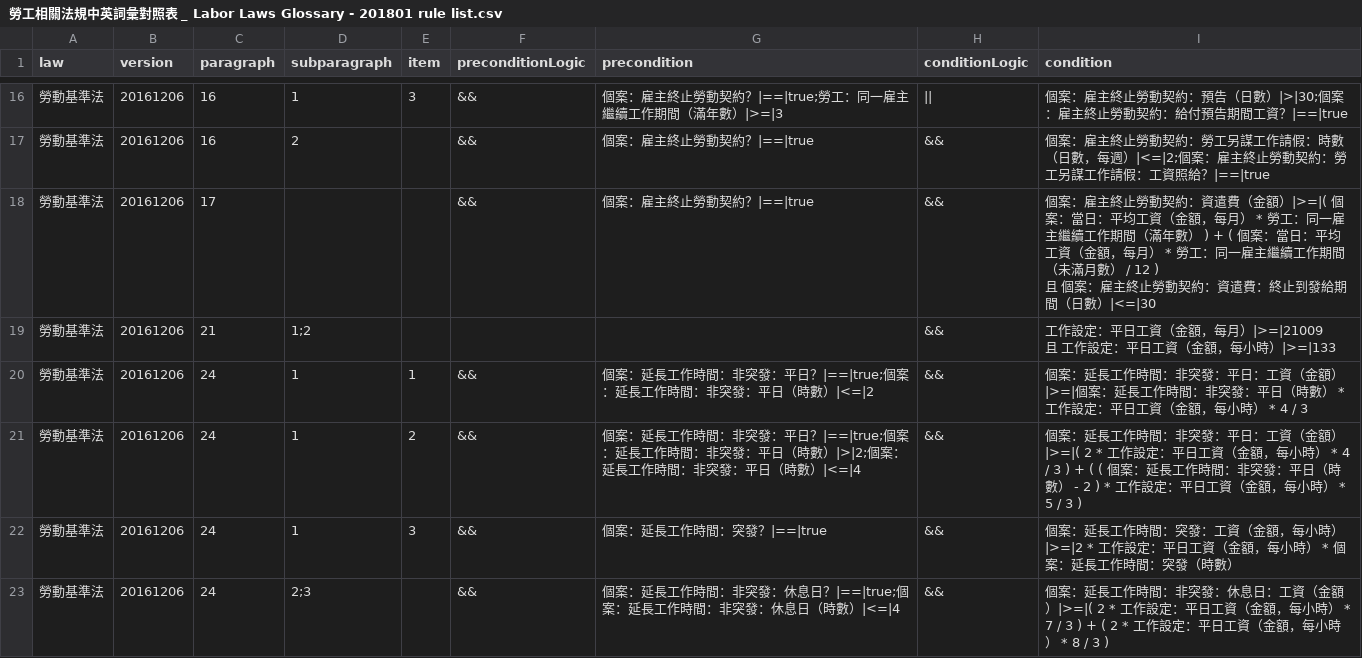
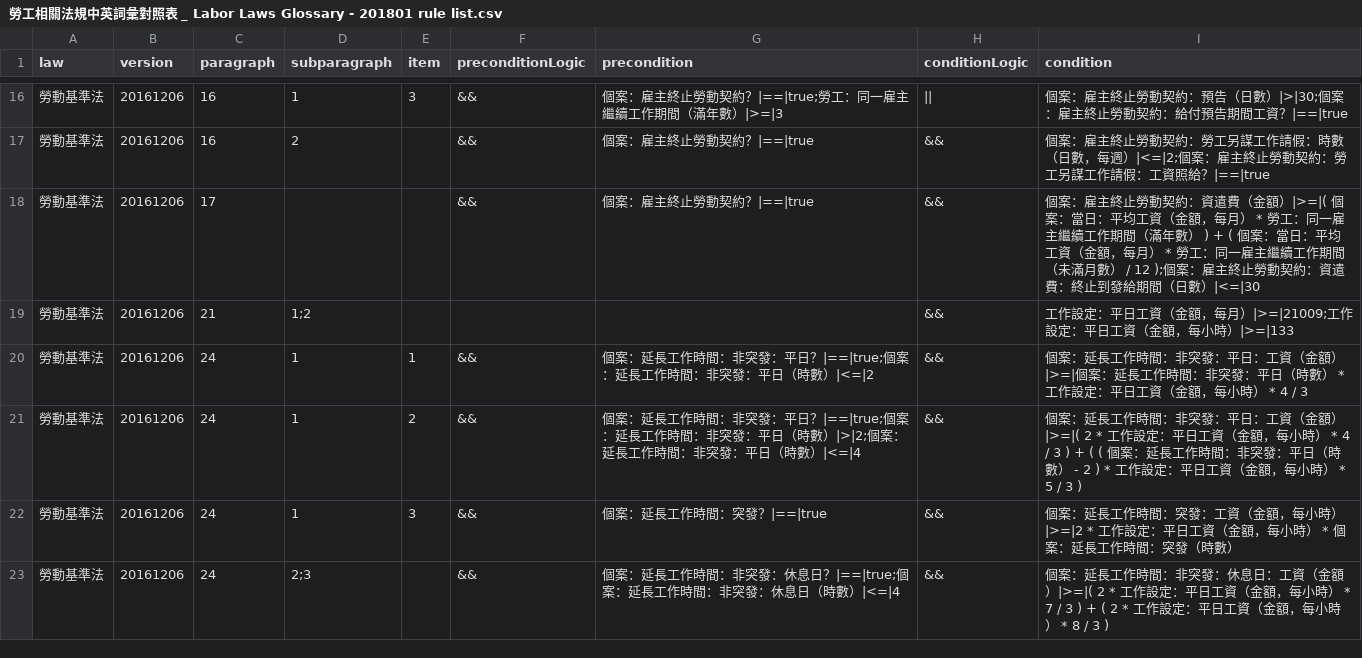
Before and after one commit to ETBlue/llscanner, a CSV file: _data/gsheet/勞工相關法規中英詞彙對照表 _ Labor Laws Glossary - 201801 rule list.csv, drawn as a sheet; only a part is shown, gaps mark what is left out.

Commit message:
fix data

```diff
--- a/_data/gsheet/勞工相關法規中英詞彙對照表 _ Labor Laws Glossary - 201801 rule list.csv
+++ b/_data/gsheet/勞工相關法規中英詞彙對照表 _ Labor Laws Glossary - 201801 rule list.csv
@@ -17,6 +17,4 @@ law,version,paragraph,subparagraph,item,preconditionLogic,precondition,condition
 勞動基準法,20161206,16,2,,&&,個案：雇主終止勞動契約？|==|true,&&,個案：雇主終止勞動契約：勞工另謀工作請假：時數（日數，每週）|<=|2;個案：雇主終止勞動契約：勞工另謀工作請假：工資照給？|==|true
-勞動基準法,20161206,17,,,&&,個案：雇主終止勞動契約？|==|true,&&,"個案：雇主終止勞動契約：資遣費（金額）|>=|( 個案：當日：平均工資（金額，每月） * 勞工：同一雇主繼續工作期間（滿年數） ) + ( 個案：當日：平均工資（金額，每月） * 勞工：同一雇主繼續工作期間（未滿月數） / 12 )
-且 個案：雇主終止勞動契約：資遣費：終止到發給期間（日數）|<=|30"
-勞動基準法,20161206,21,1;2,,,,&&,"工作設定：平日工資（金額，每月）|>=|21009
-且 工作設定：平日工資（金額，每小時）|>=|133"
+勞動基準法,20161206,17,,,&&,個案：雇主終止勞動契約？|==|true,&&,個案：雇主終止勞動契約：資遣費（金額）|>=|( 個案：當日：平均工資（金額，每月） * 勞工：同一雇主繼續工作期間（滿年數） ) + ( 個案：當日：平均工資（金額，每月） * 勞工：同一雇主繼續工作期間（未滿月數） / 12 );個案：雇主終止勞動契約：資遣費：終止到發給期間（日數）|<=|30
+勞動基準法,20161206,21,1;2,,,,&&,工作設定：平日工資（金額，每月）|>=|21009;工作設定：平日工資（金額，每小時）|>=|133
 勞動基準法,20161206,24,1,1,&&,個案：延長工作時間：非突發：平日？|==|true;個案：延長工作時間：非突發：平日（時數）|<=|2,&&,個案：延長工作時間：非突發：平日：工資（金額）|>=|個案：延長工作時間：非突發：平日（時數） * 工作設定：平日工資（金額，每小時） * 4 / 3
```
